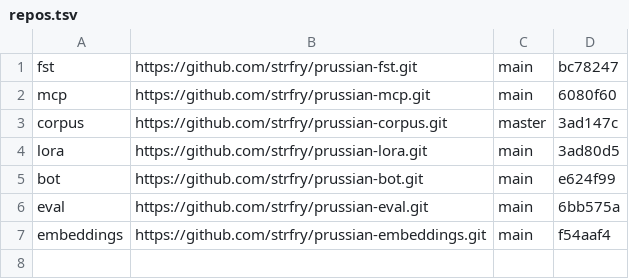
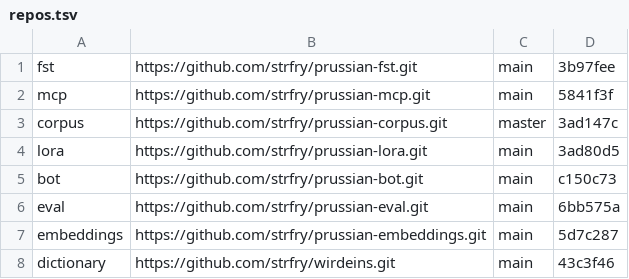
Before and after one commit to strfry/prussian, a TSV file: repos.tsv, drawn as a sheet.

```diff
--- a/repos.tsv
+++ b/repos.tsv
@@ -1,7 +1,8 @@
-fst	https://github.com/strfry/prussian-fst.git	main	bc78247
-mcp	https://github.com/strfry/prussian-mcp.git	main	6080f60
+fst	https://github.com/strfry/prussian-fst.git	main	3b97fee
+mcp	https://github.com/strfry/prussian-mcp.git	main	5841f3f
 corpus	https://github.com/strfry/prussian-corpus.git	master	3ad147c
 lora	https://github.com/strfry/prussian-lora.git	main	3ad80d5
-bot	https://github.com/strfry/prussian-bot.git	main	e624f99
+bot	https://github.com/strfry/prussian-bot.git	main	c150c73
 eval	https://github.com/strfry/prussian-eval.git	main	6bb575a
-embeddings	https://github.com/strfry/prussian-embeddings.git	main	f54aaf4
+embeddings	https://github.com/strfry/prussian-embeddings.git	main	5d7c287
+dictionary	https://github.com/strfry/wirdeins.git	main	43c3f46
```
Also changed, not shown: 1 other file.
